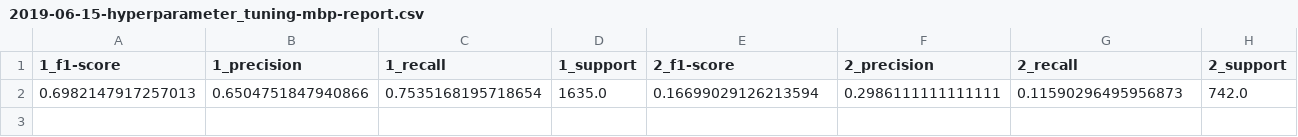
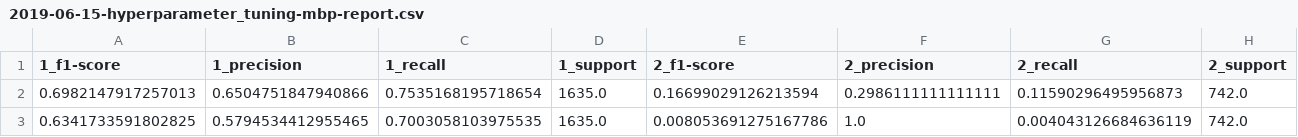
Before and after one commit to sv650s/sb-capstone, a CSV file: reports/2019-06-15-hyperparameter_tuning-mbp-report.csv, drawn as a sheet; only a part is shown; rows hold the shown columns only; the diff names each change by its address in the sheet, - before the commit and + after, or states it on an @@ line.

```diff
--- a/reports/2019-06-15-hyperparameter_tuning-mbp-report.csv
+++ b/reports/2019-06-15-hyperparameter_tuning-mbp-report.csv
+row 3: 0.6341733591802825 | 0.5794534412955465 | 0.7003058103975535 | 1635.0 | 0.008053691275167786 | 1.0 | 0.004043126684636119 | 742.0
```
Also changed, not shown: config/2019-06-13-hyperparameter_tuning-marmoset.csv, config/2019-06-14-feature_generator-mini.csv, 18 other files.
